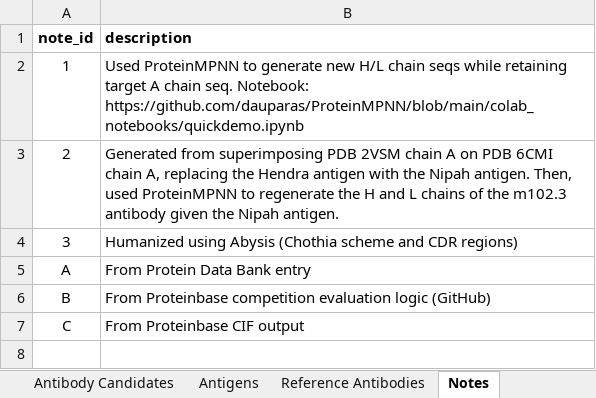
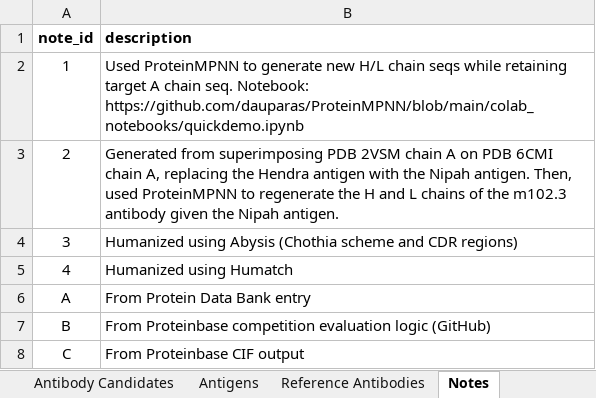
Before and after one commit to silicobio/Nipah_gpG_Fv_Generation, an Excel workbook: candidates.xlsx, sheet Notes, drawn as a sheet; values as stored, in another font and other column widths than the file's, no borders; the diff names each change by its address in the sheet, - before the commit and + after, or states it on an @@ line.

```diff
--- a/candidates.xlsx (sheet Notes)
+++ b/candidates.xlsx (sheet Notes)
+row 5: 4 | Humanized using Humatch
```
Also changed, not shown: sheet Antibody Candidates.
